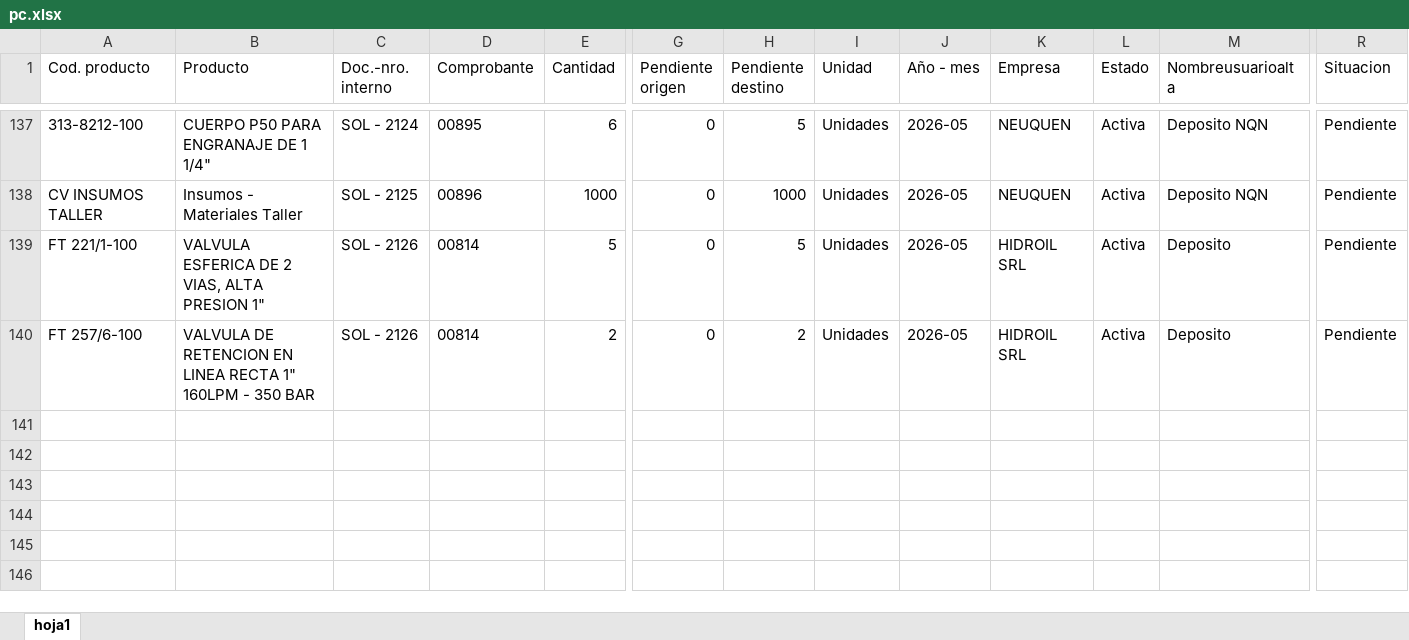
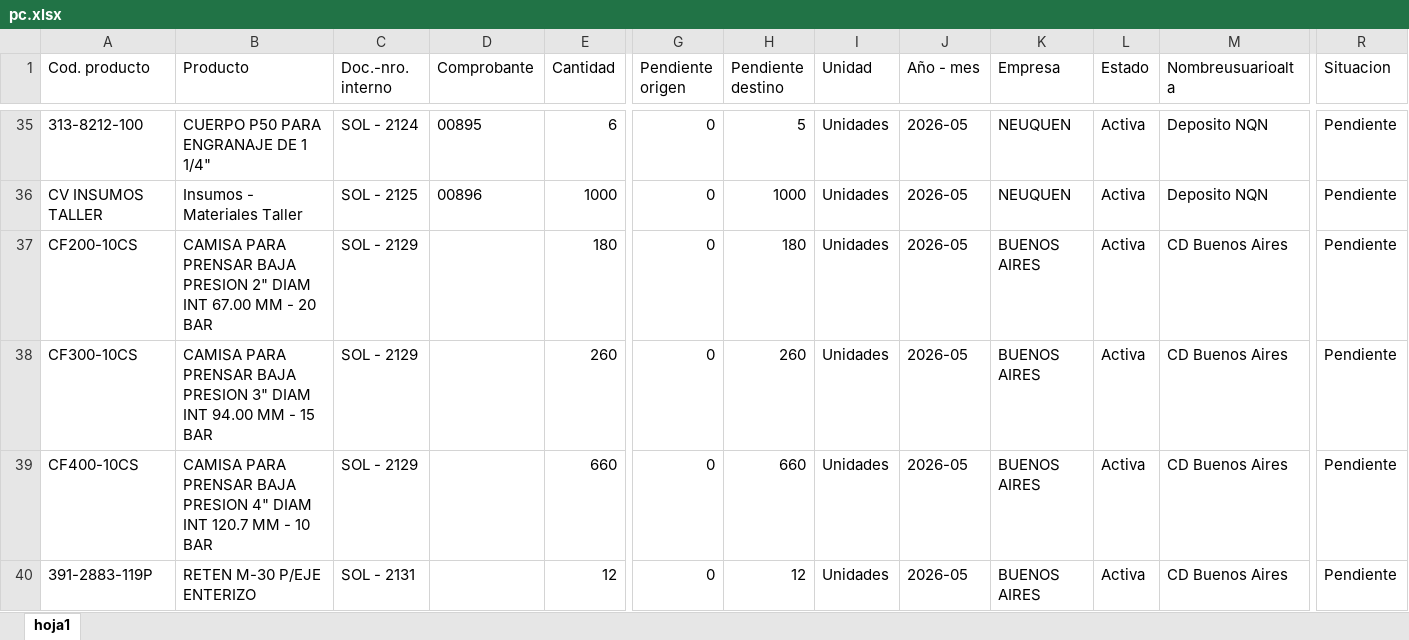
Before and after one commit to depositobsas/hidroil-stock, an Excel workbook: pc.xlsx, sheet hoja1, drawn as a sheet; only a part is shown, gaps mark what is left out; values as stored, in another font and other column widths than the file's, no borders; removed rows and columns are numbered as before the commit, all else as after; rows hold the shown columns only; the diff covers the shown part only; the diff names each change by its address in the sheet, - before the commit and + after, or states it on an @@ line.

```diff
--- a/pc.xlsx (sheet hoja1)
+++ b/pc.xlsx (sheet hoja1)
-row 139: FT 221/1-100 | VALVULA ESFERICA DE 2 VIAS, ALTA PRESION 1" | SOL - 2126 | 00814 | 5 | 0 | 5 | Unidades | 2026-05 | HIDROIL SRL | Activa | Deposito | Pendiente
-row 140: FT 257/6-100 | VALVULA DE RETENCION EN LINEA RECTA 1" 160LPM - 350 BAR | SOL - 2126 | 00814 | 2 | 0 | 2 | Unidades | 2026-05 | HIDROIL SRL | Activa | Deposito | Pendiente
+row 37: CF200-10CS | CAMISA PARA PRENSAR BAJA PRESION 2" DIAM INT 67.00 MM - 20 BAR | SOL - 2129 |  | 180 | 0 | 180 | Unidades | 2026-05 | BUENOS AIRES | Activa | CD Buenos Aires | Pendiente
+row 38: CF300-10CS | CAMISA PARA PRENSAR BAJA PRESION 3" DIAM INT 94.00 MM - 15 BAR | SOL - 2129 |  | 260 | 0 | 260 | Unidades | 2026-05 | BUENOS AIRES | Activa | CD Buenos Aires | Pendiente
+row 39: CF400-10CS | CAMISA PARA PRENSAR BAJA PRESION 4" DIAM INT 120.7 MM - 10 BAR | SOL - 2129 |  | 660 | 0 | 660 | Unidades | 2026-05 | BUENOS AIRES | Activa | CD Buenos Aires | Pendiente
+row 40: 391-2883-119P | RETEN M-30 P/EJE ENTERIZO | SOL - 2131 |  | 12 | 0 | 12 | Unidades | 2026-05 | BUENOS AIRES | Activa | CD Buenos Aires | Pendiente
```
Also changed, not shown: 102 removed rows elsewhere in this sheet.
